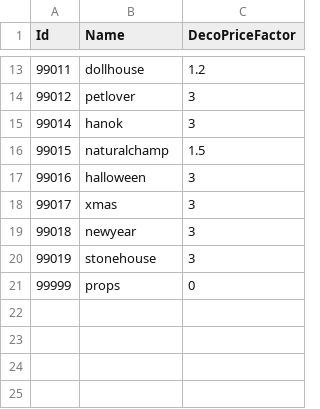
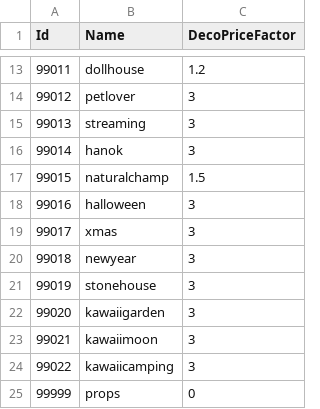
Before and after one commit to QuangBao29/kdl-tool-clone, a CSV file: Assets/Assets/_KAP/_GameResources/Configs/Deco/ConfigDecoTheme.csv, drawn as a sheet; only a part is shown, gaps mark what is left out; the diff names each change by its address in the sheet, - before the commit and + after, or states it on an @@ line.

```diff
--- a/Assets/Assets/_KAP/_GameResources/Configs/Deco/ConfigDecoTheme.csv
+++ b/Assets/Assets/_KAP/_GameResources/Configs/Deco/ConfigDecoTheme.csv
+row 15: 99013 | streaming | 3
+row 22: 99020 | kawaiigarden | 3
+row 23: 99021 | kawaiimoon | 3
+row 24: 99022 | kawaiicamping | 3
```
Also changed, not shown: Assets/Assets/_KAP/_GameResources/Configs/Deco/ConfigDecoArea.csv, 2 other files.
